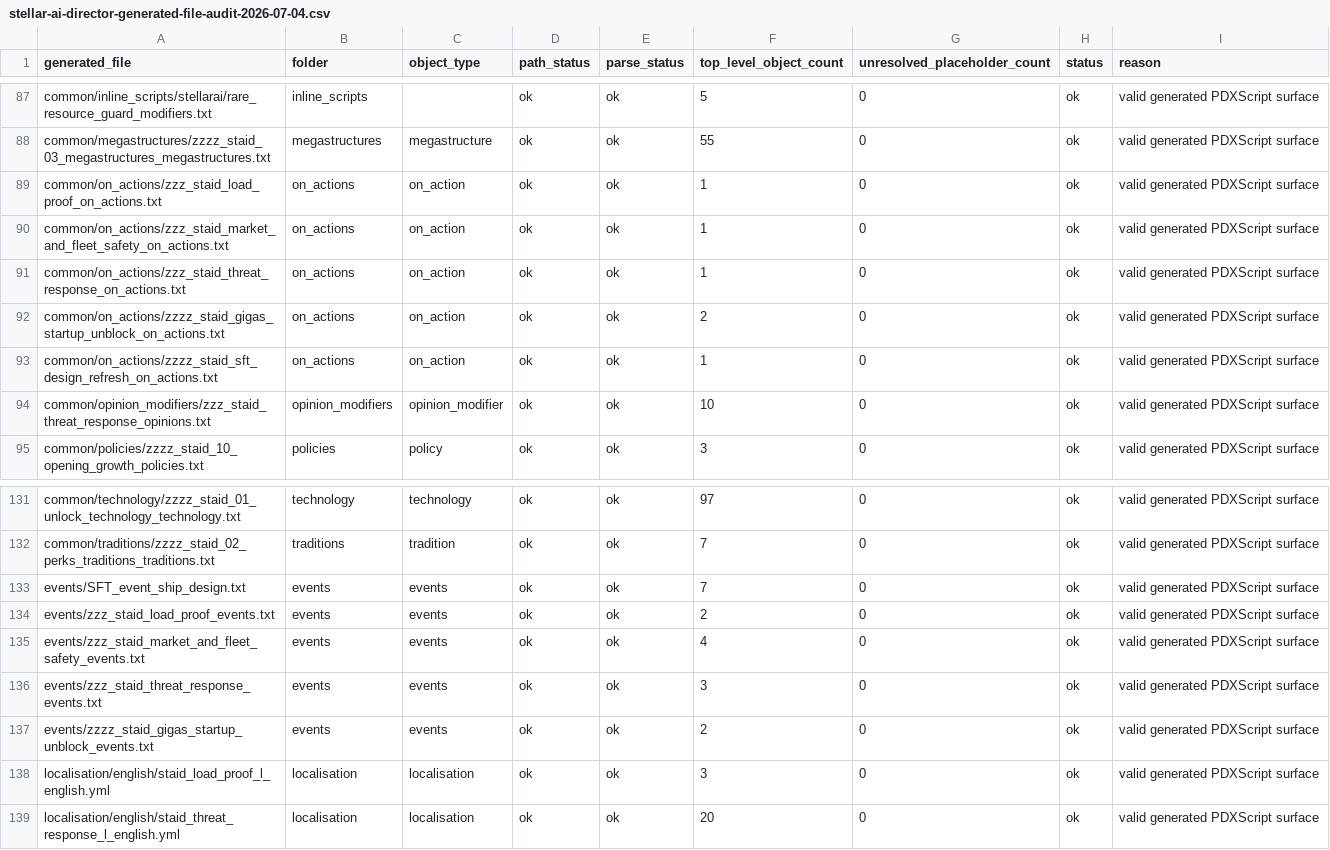
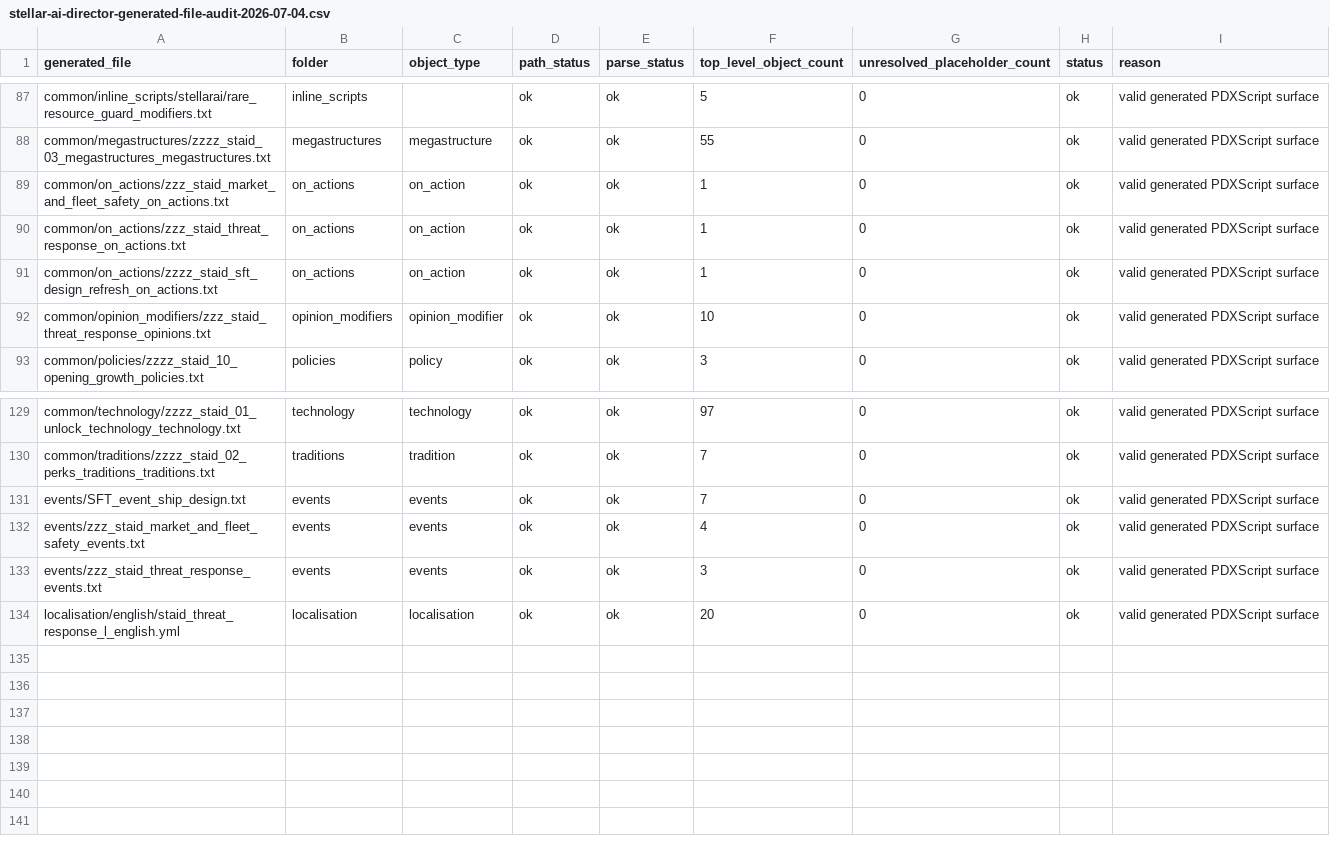
Before and after one commit to rk-gamemods/Stellaris-StellarAIDirector, a CSV file: research/stellar-ai/stellar-ai-director-generated-file-audit-2026-07-04.csv, drawn as a sheet; only a part is shown, gaps mark what is left out; the diff names each change by its address in the sheet, - before the commit and + after, or states it on an @@ line.

Commit message:
Remove startup test artifacts from Director

```diff
--- a/research/stellar-ai/stellar-ai-director-generated-file-audit-2026-07-04.csv
+++ b/research/stellar-ai/stellar-ai-director-generated-file-audit-2026-07-04.csv
-row 89: common/on_actions/zzz_staid_load_proof_on_actions.txt | on_actions | on_action | ok | ok | 1 | 0 | ok | valid generated PDXScript surface
-row 92: common/on_actions/zzzz_staid_gigas_startup_unblock_on_actions.txt | on_actions | on_action | ok | ok | 2 | 0 | ok | valid generated PDXScript surface
-row 134: events/zzz_staid_load_proof_events.txt | events | events | ok | ok | 2 | 0 | ok | valid generated PDXScript surface
-row 137: events/zzzz_staid_gigas_startup_unblock_events.txt | events | events | ok | ok | 2 | 0 | ok | valid generated PDXScript surface
-row 138: localisation/english/staid_load_proof_l_english.yml | localisation | localisation | ok | ok | 3 | 0 | ok | valid generated PDXScript surface
```
Also changed, not shown: research/stellar-ai/stellar-ai-director-dependency-audit-2026-07-04.csv, research/stellar-ai/stellar-ai-director-generated-conflicts-2026-07-04.csv, 22 other files.
